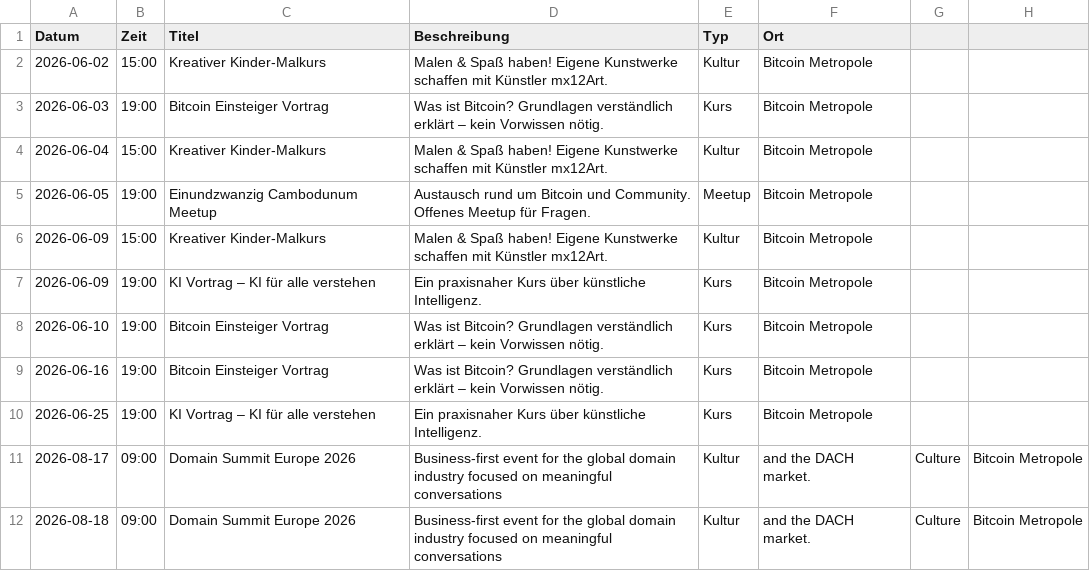
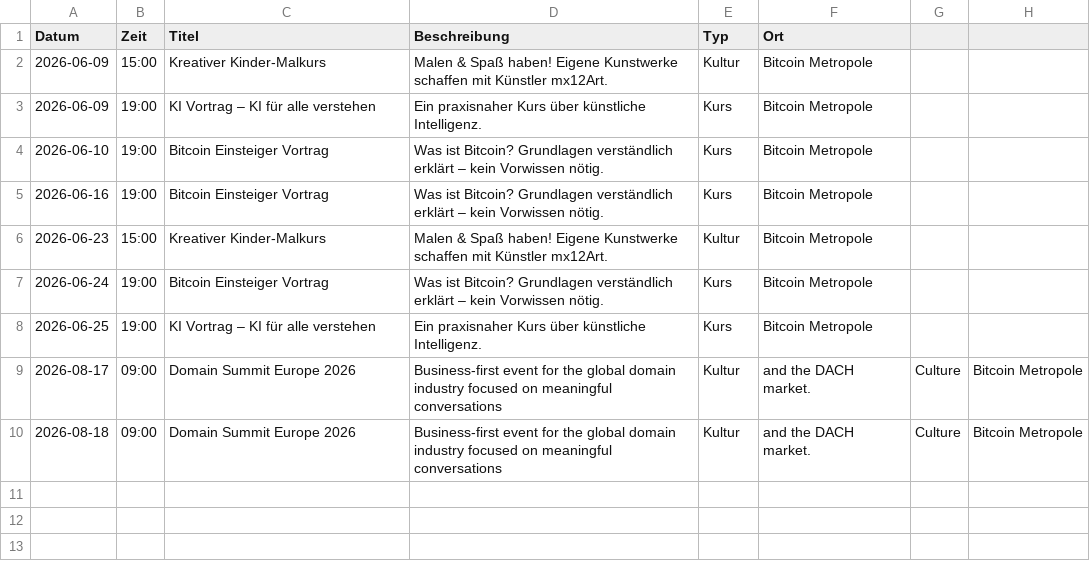
Before and after one commit to Razue/bitcoin_metropole_kempten, a CSV file: programm.csv, drawn as a sheet.

Commit message:
Update programm.csv

```diff
--- a/programm.csv
+++ b/programm.csv
@@ -1,6 +1,2 @@
 Datum,Zeit,Titel,Beschreibung,Typ,Ort
-2026-06-02,15:00,Kreativer Kinder-Malkurs,Malen & Spaß haben! Eigene Kunstwerke schaffen mit Künstler mx12Art.,Kultur,Bitcoin Metropole
-2026-06-03,19:00,Bitcoin Einsteiger Vortrag,Was ist Bitcoin? Grundlagen verständlich erklärt – kein Vorwissen nötig.,Kurs,Bitcoin Metropole
-2026-06-04,15:00,Kreativer Kinder-Malkurs,Malen & Spaß haben! Eigene Kunstwerke schaffen mit Künstler mx12Art.,Kultur,Bitcoin Metropole
-2026-06-05,19:00,Einundzwanzig Cambodunum Meetup,Austausch rund um Bitcoin und Community. Offenes Meetup für Fragen.,Meetup,Bitcoin Metropole
 2026-06-09,15:00,Kreativer Kinder-Malkurs,Malen & Spaß haben! Eigene Kunstwerke schaffen mit Künstler mx12Art.,Kultur,Bitcoin Metropole
@@ -9,2 +5,4 @@ Datum,Zeit,Titel,Beschreibung,Typ,Ort
 2026-06-16,19:00,Bitcoin Einsteiger Vortrag,Was ist Bitcoin? Grundlagen verständlich erklärt – kein Vorwissen nötig.,Kurs,Bitcoin Metropole
+2026-06-23,15:00,Kreativer Kinder-Malkurs,Malen & Spaß haben! Eigene Kunstwerke schaffen mit Künstler mx12Art.,Kultur,Bitcoin Metropole
+2026-06-24,19:00,Bitcoin Einsteiger Vortrag,Was ist Bitcoin? Grundlagen verständlich erklärt – kein Vorwissen nötig.,Kurs,Bitcoin Metropole
 2026-06-25,19:00,KI Vortrag – KI für alle verstehen,Ein praxisnaher Kurs über künstliche Intelligenz.,Kurs,Bitcoin Metropole
```
